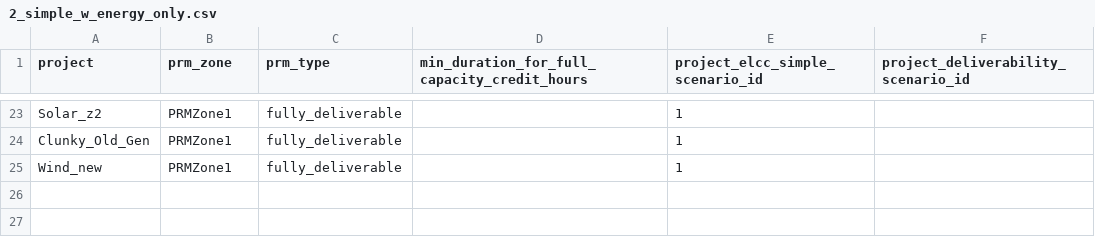
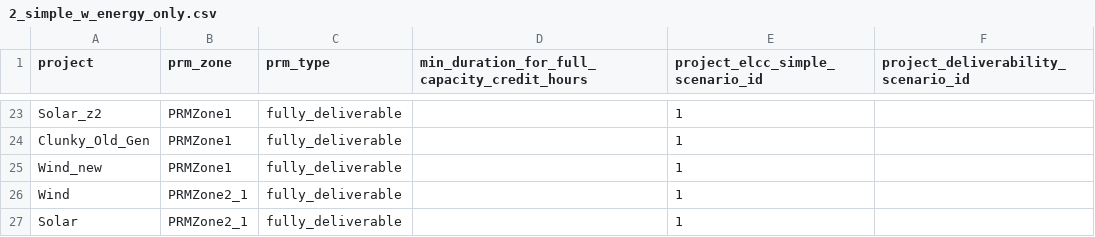
Before and after one commit to alexrob18/gridpath, a CSV file: db/csvs_test_examples/reliability/prm/project_elcc_chars/2_simple_w_energy_only.csv, drawn as a sheet; only a part is shown, gaps mark what is left out.

Commit message:
Added ELCC surfaces to test suite.

```diff
--- a/db/csvs_test_examples/reliability/prm/project_elcc_chars/2_simple_w_energy_only.csv
+++ b/db/csvs_test_examples/reliability/prm/project_elcc_chars/2_simple_w_energy_only.csv
@@ -25 +25,3 @@ Clunky_Old_Gen,PRMZone1,fully_deliverable,,1,
 Wind_new,PRMZone1,fully_deliverable,,1,
+Wind,PRMZone2_1,fully_deliverable,,1,
+Solar,PRMZone2_1,fully_deliverable,,1,
```
Also changed, not shown: db/csvs_test_examples/reliability/prm/elcc_surface/2_1_elcc_surface_2prm_zone/project_cap_factors.csv, db/csvs_test_examples/reliability/prm/elcc_surface/2_1_elcc_surface_2prm_zone/project_coefficients.csv, 5 other files.
